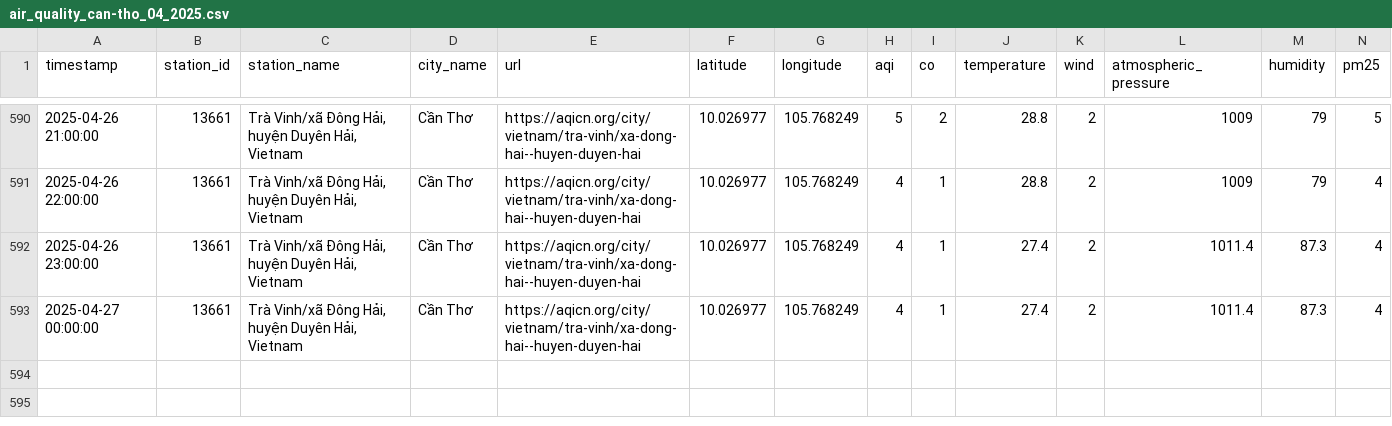
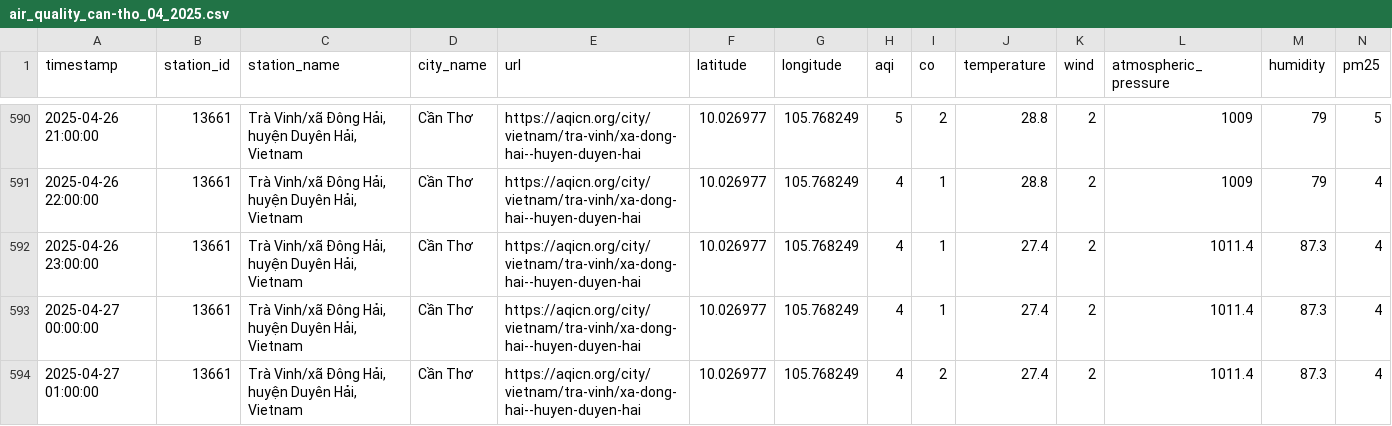
Before and after one commit to QuanIsMe7303/vietnam-air-quality-crawler, a CSV file: result/can-tho/air_quality_can-tho_04_2025.csv, drawn as a sheet; only a part is shown, gaps mark what is left out; rows hold the shown columns only; the diff names each change by its address in the sheet, - before the commit and + after, or states it on an @@ line.

```diff
--- a/result/can-tho/air_quality_can-tho_04_2025.csv
+++ b/result/can-tho/air_quality_can-tho_04_2025.csv
+row 594: 2025-04-27 01:00:00 | 13661 | Trà Vinh/xã Đông Hải, huyện Duyên Hải, Vietnam | Cần Thơ | https://aqicn.org/city/vietnam/tra-vinh/xa-dong-hai--huyen-duyen-hai | 10.026977 | 105.768249 | 4 | 2 | 27.4 | 2 | 1011.4 | 87.3 | 4
```
Also changed, not shown: result/cao-bang/air_quality_cao-bang_04_2025.csv, result/da-nang/air_quality_da-nang_04_2025.csv, 7 other files.
